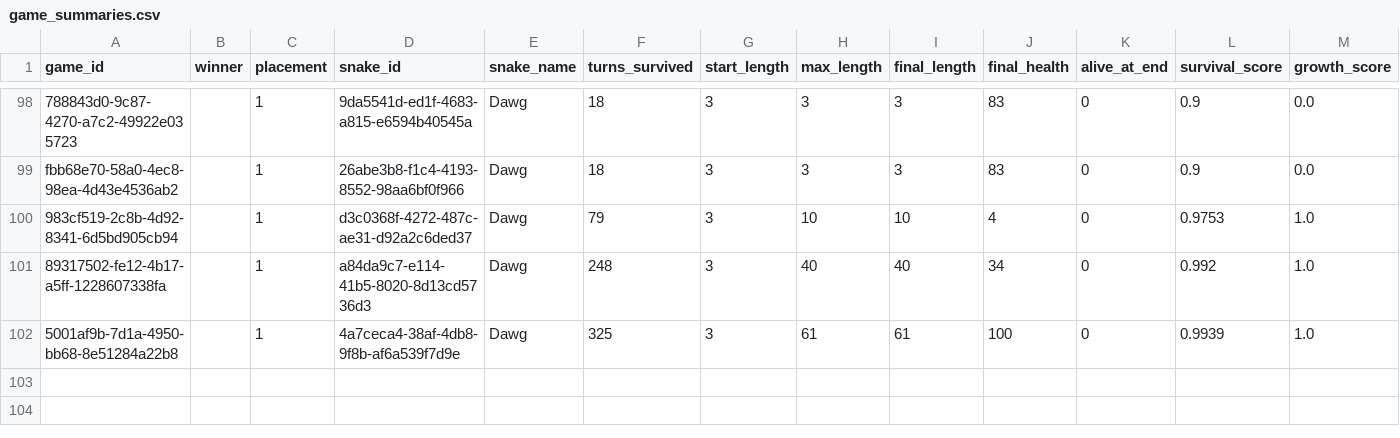
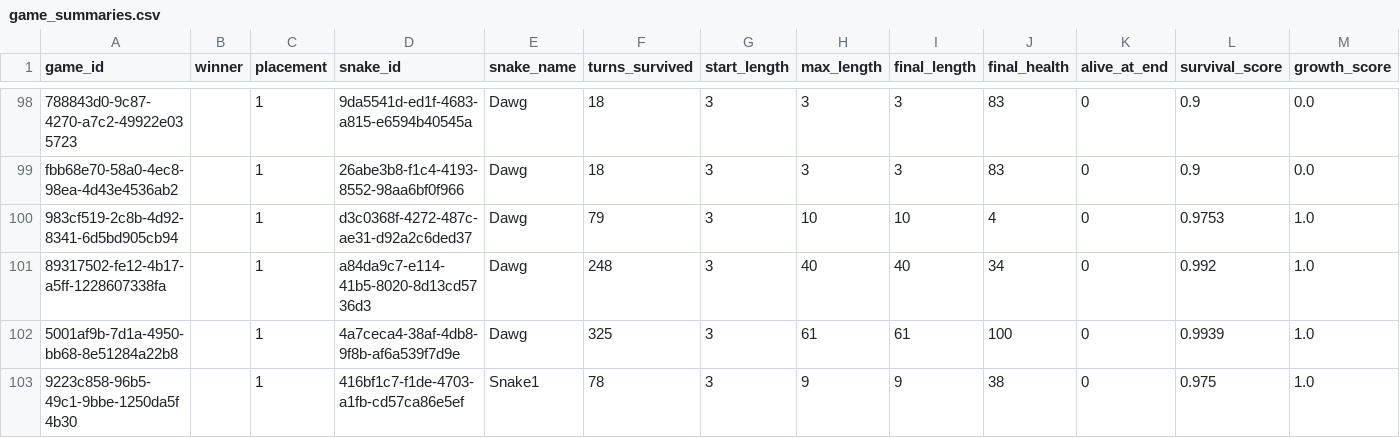
Before and after one commit to snazziington/BattleSnekGoBrrrrrrrr, a CSV file: logs/game_summaries.csv, drawn as a sheet; only a part is shown, gaps mark what is left out; rows hold the shown columns only; the diff names each change by its address in the sheet, - before the commit and + after, or states it on an @@ line.

```diff
--- a/logs/game_summaries.csv
+++ b/logs/game_summaries.csv
+row 103: 9223c858-96b5-49c1-9bbe-1250da5f4b30 |  | 1 | 416bf1c7-f1de-4703-a1fb-cd57ca86e5ef | Snake1 | 78 | 3 | 9 | 9 | 38 | 0 | 0.975 | 1.0
```
Also changed, not shown: 4 other files.
